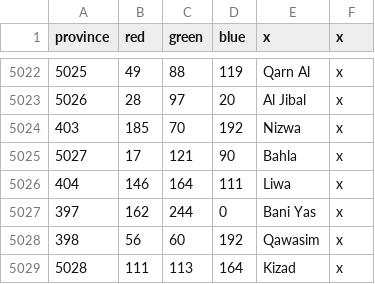
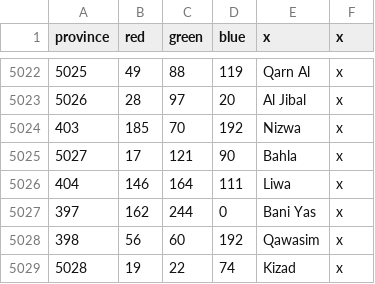
Before and after one commit to AlexTitan747/1.32-new-patch, a CSV file: map/definition.csv, drawn as a sheet; only a part is shown, gaps mark what is left out.

```diff
--- a/map/definition.csv
+++ b/map/definition.csv
@@ -5028,2 +5028,2 @@ province;red;green;blue;x;x
 398;56;60;192;Qawasim;x
-5028;111;113;164;Kizad;x
+5028;19;22;74;Kizad;x
```
Also changed, not shown: 4 other files.
